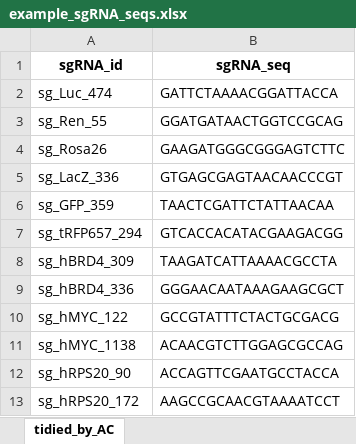
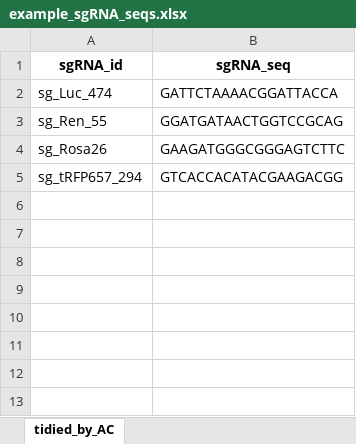
Before and after one commit to anthonyknc/sgrna-oligo-designer, an Excel workbook: example_inputs/sgRNA_seqs/example_sgRNA_seqs.xlsx, sheet tidied_by_AC, drawn as a sheet; values as stored, in another font and other column widths than the file's, no borders; the diff names each change by its address in the sheet, - before the commit and + after, or states it on an @@ line.

```diff
--- a/example_inputs/sgRNA_seqs/example_sgRNA_seqs.xlsx (sheet tidied_by_AC)
+++ b/example_inputs/sgRNA_seqs/example_sgRNA_seqs.xlsx (sheet tidied_by_AC)
-row 5: sg_LacZ_336 | GTGAGCGAGTAACAACCCGT
-row 6: sg_GFP_359 | TAACTCGATTCTATTAACAA
-row 8: sg_hBRD4_309 | TAAGATCATTAAAACGCCTA
-row 9: sg_hBRD4_336 | GGGAACAATAAAGAAGCGCT
-row 10: sg_hMYC_122 | GCCGTATTTCTACTGCGACG
-row 11: sg_hMYC_1138 | ACAACGTCTTGGAGCGCCAG
-row 12: sg_hRPS20_90 | ACCAGTTCGAATGCCTACCA
-row 13: sg_hRPS20_172 | AAGCCGCAACGTAAAATCCT
```
Also changed, not shown: 40 other files.
